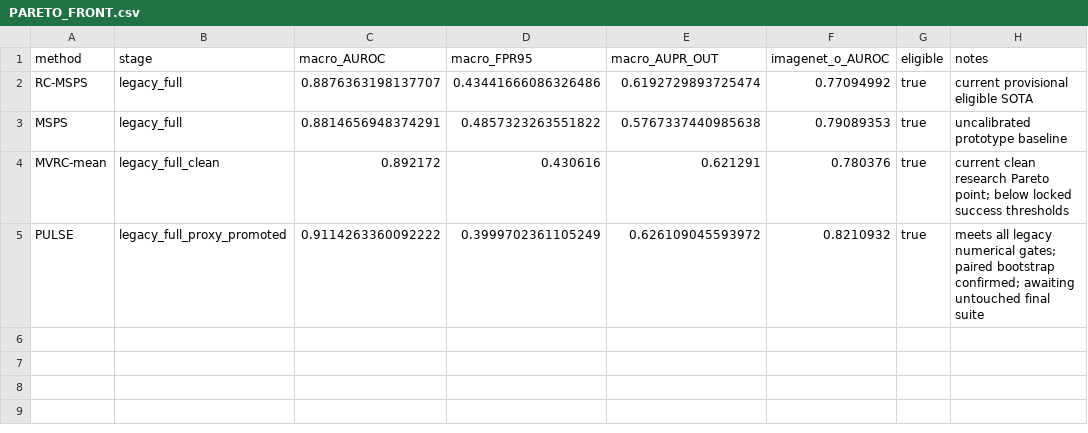
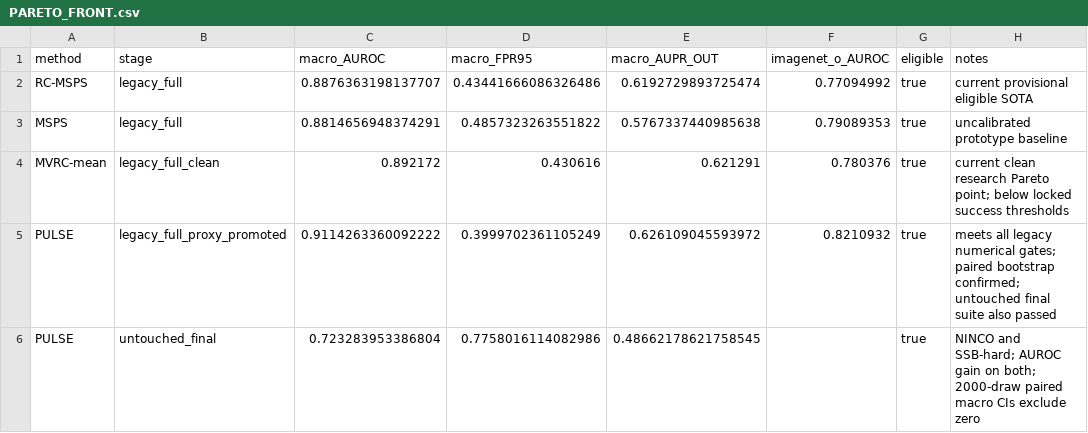
Before and after one commit to omotes24/MAF07, a CSV file: experiments/strict_imagenet_o/autonomous_sota/PARETO_FRONT.csv, drawn as a sheet.

```diff
--- a/experiments/strict_imagenet_o/autonomous_sota/PARETO_FRONT.csv
+++ b/experiments/strict_imagenet_o/autonomous_sota/PARETO_FRONT.csv
@@ -4,2 +4,3 @@ MSPS,legacy_full,0.8814656948374291,0.4857323263551822,0.5767337440985638,0.7908
 MVRC-mean,legacy_full_clean,0.892172,0.430616,0.621291,0.780376,true,current clean research Pareto point; below locked success thresholds
-PULSE,legacy_full_proxy_promoted,0.9114263360092222,0.3999702361105249,0.626109045593972,0.8210932,true,meets all legacy numerical gates; paired bootstrap confirmed; awaiting untouched final suite
+PULSE,legacy_full_proxy_promoted,0.9114263360092222,0.3999702361105249,0.626109045593972,0.8210932,true,meets all legacy numerical gates; paired bootstrap confirmed; untouched final suite also passed
+PULSE,untouched_final,0.723283953386804,0.7758016114082986,0.48662178621758545,,true,NINCO and SSB-hard; AUROC gain on both; 2000-draw paired macro CIs exclude zero
```
Also changed, not shown: experiments/strict_imagenet_o/autonomous_sota/ALL_EXPERIMENTS.csv, 53 other files.
